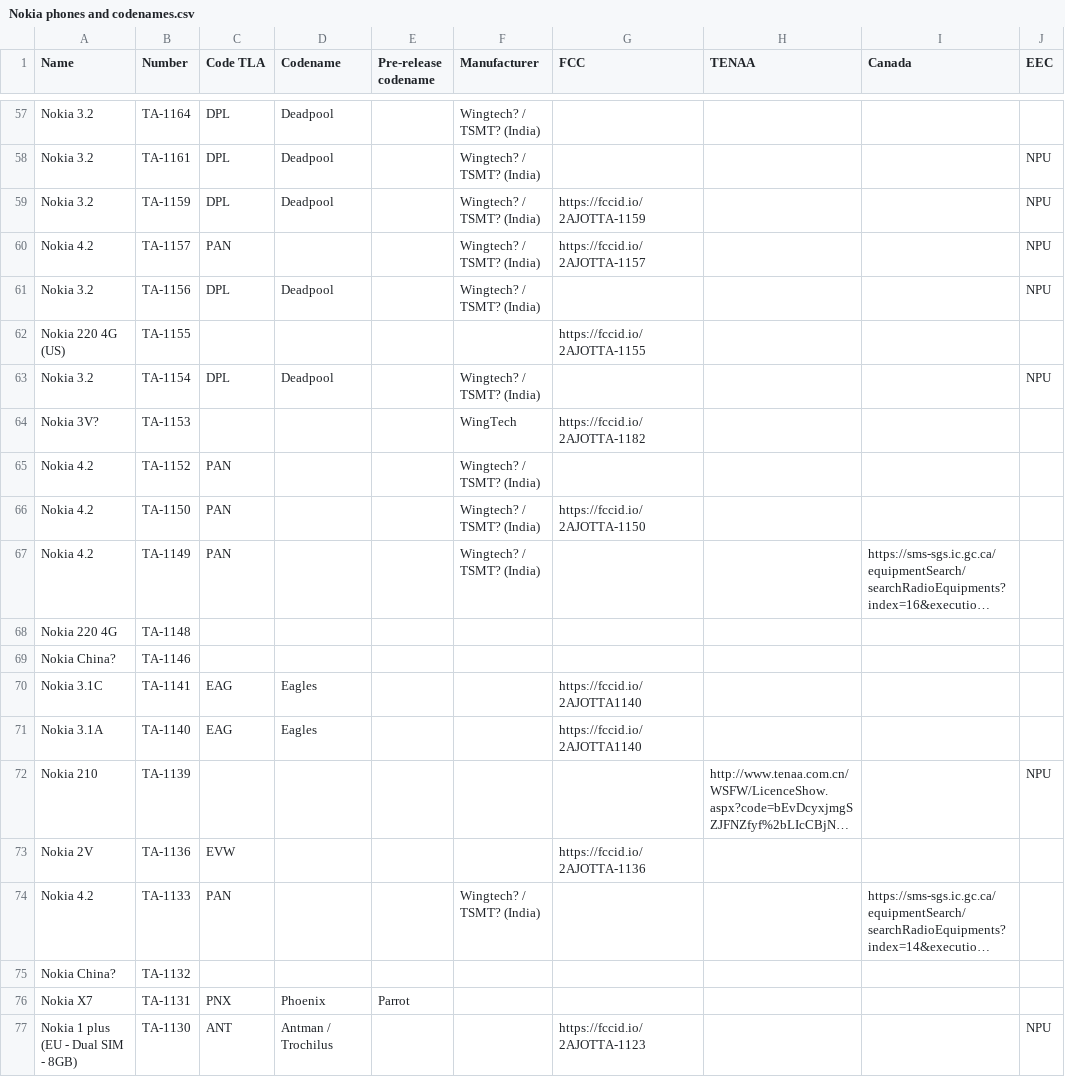
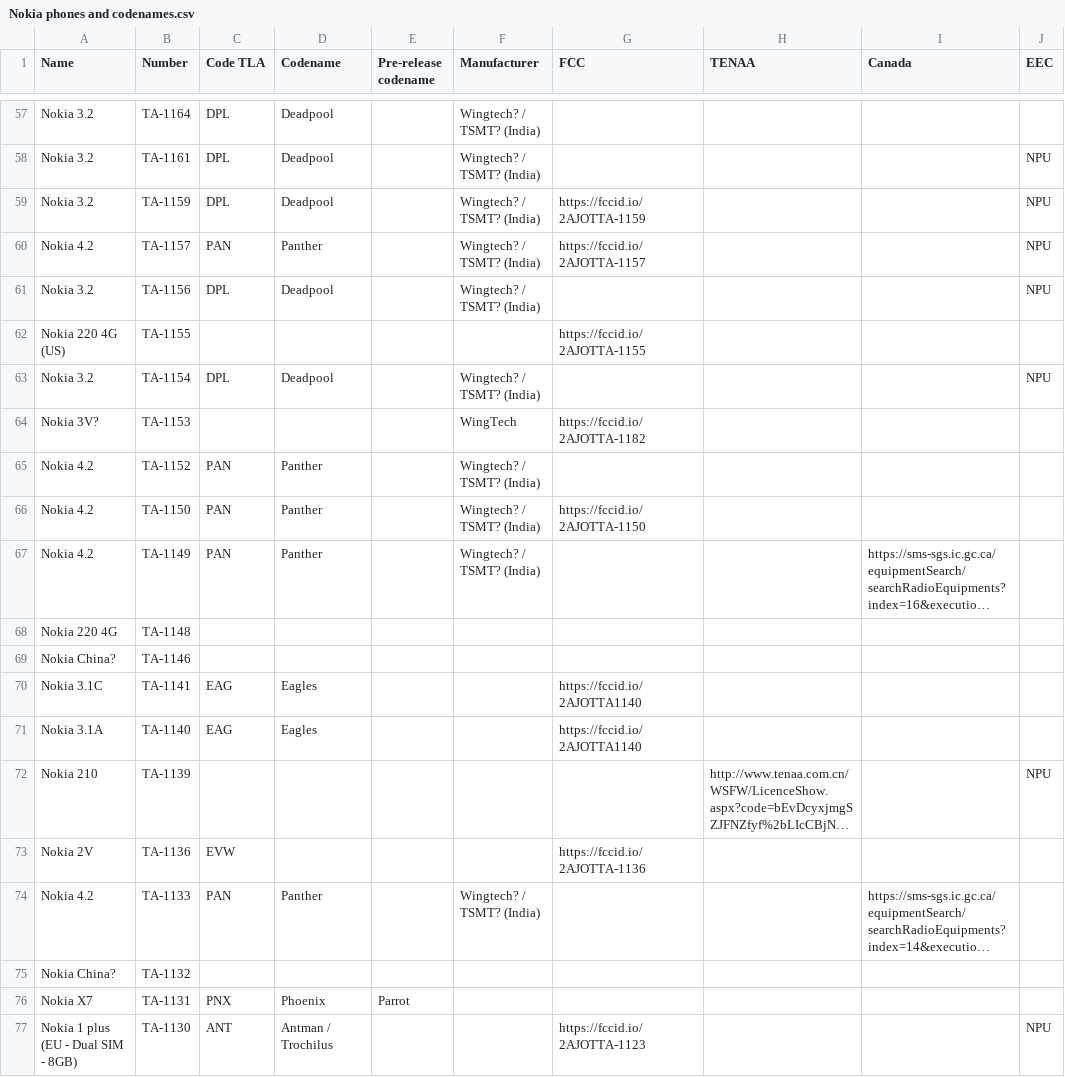
Before and after one commit to madb1lly/HMD-Nokia-phones-data, a CSV file: Nokia phones and codenames.csv, drawn as a sheet; only a part is shown, gaps mark what is left out; long unchanged cells end in …; the diff names each change by its address in the sheet, - before the commit and + after, or states it on an @@ line.

Commit message:
4.2 is Panther

```diff
--- a/Nokia phones and codenames.csv
+++ b/Nokia phones and codenames.csv
-D60 (Codename): (empty)
+D60 (Codename): Panther
-D65:D67 (Codename): (empty)
+D65:D67 (Codename): Panther
-D74 (Codename): (empty)
+D74 (Codename): Panther
```
